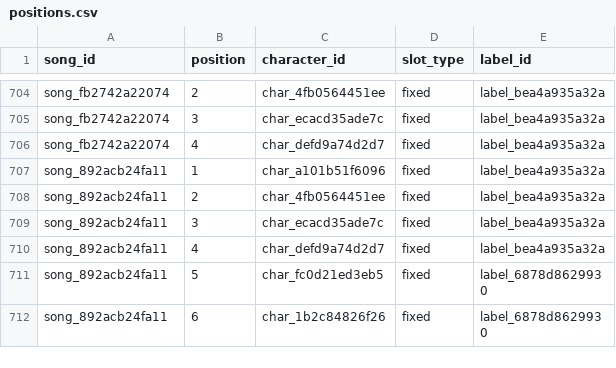
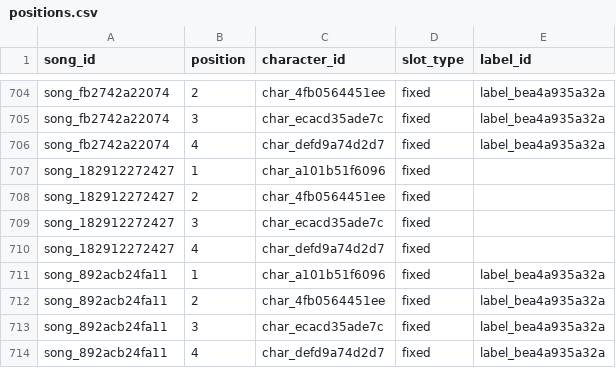
Before and after one commit to peppercoriander/escoop, a CSV file: data/source/positions.csv, drawn as a sheet; only a part is shown, gaps mark what is left out; the shorter side is filled out with more unchanged rows; the diff names each change by its address in the sheet, - before the commit and + after, or states it on an @@ line.

```diff
--- a/data/source/positions.csv
+++ b/data/source/positions.csv
+row 707: song_182912272427 | 1 | char_a101b51f6096 | fixed
+row 708: song_182912272427 | 2 | char_4fb0564451ee | fixed
+row 709: song_182912272427 | 3 | char_ecacd35ade7c | fixed
+row 710: song_182912272427 | 4 | char_defd9a74d2d7 | fixed
```
Also changed, not shown: data/normalized/issues.csv, data/normalized/positions.csv, 25 other files.
